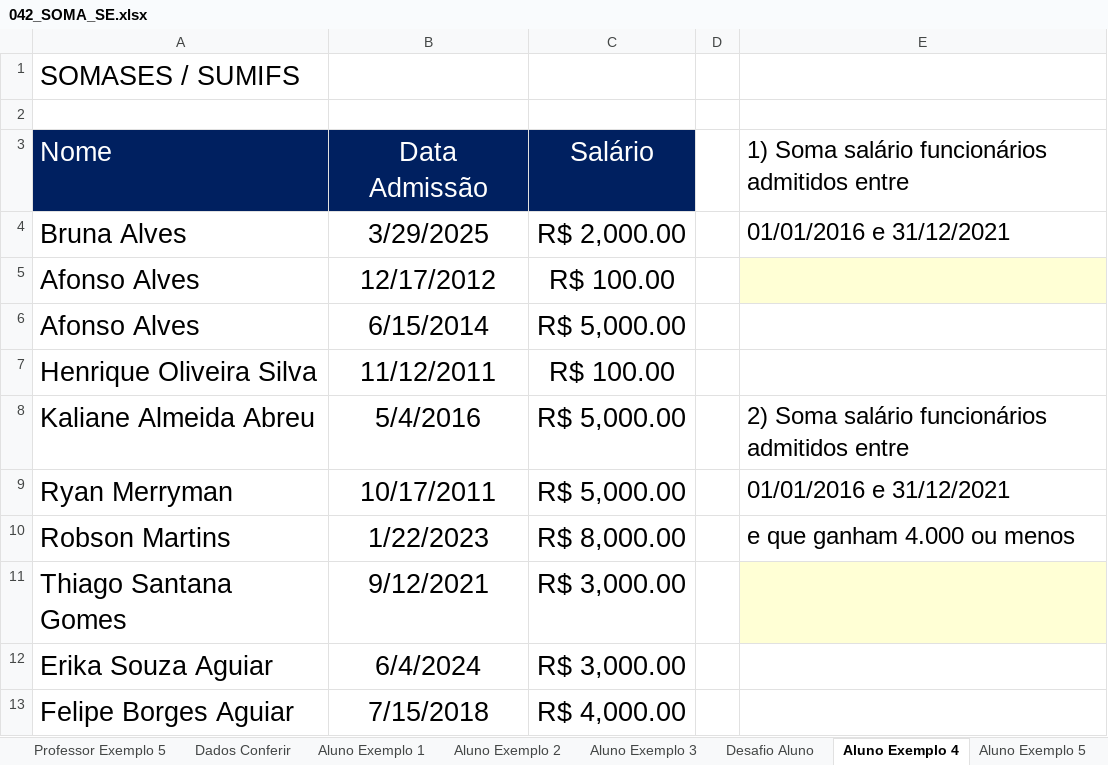
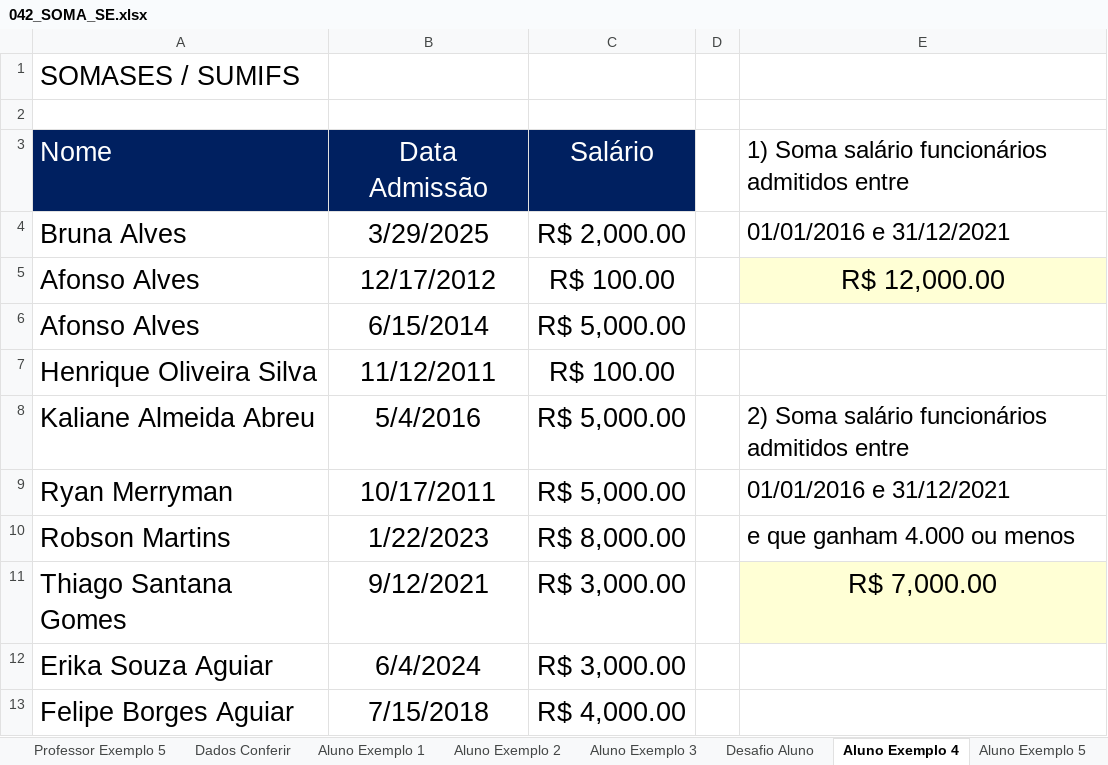
Before and after one commit to Rodr1goCN/EXCEL-POWER-BI, an Excel workbook: Excel/042_SOMA_SE.xlsx, sheet Aluno Exemplo 4, drawn as a sheet; only a part is shown; values as stored, in another font and other column widths than the file's, no borders; the diff names each change by its address in the sheet, - before the commit and + after, or states it on an @@ line.

```diff
--- a/Excel/042_SOMA_SE.xlsx (sheet Aluno Exemplo 4)
+++ b/Excel/042_SOMA_SE.xlsx (sheet Aluno Exemplo 4)
-E5: (empty)
+E5: R$ 12,000.00
-E11: (empty)
+E11: R$ 7,000.00
```
Also changed, not shown: sheet Aluno Exemplo 5.
